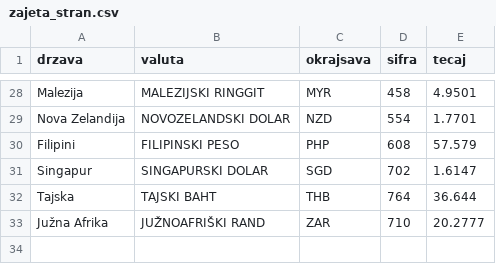
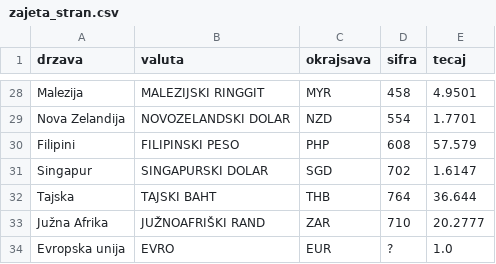
Before and after one commit to nikglobocnik/UVP-projekt, a CSV file: zajem_podatkov/zajeti_podatki/zajeta_stran.csv, drawn as a sheet; only a part is shown, gaps mark what is left out.

Commit message:
Posodobljena koda za zajem strani

```diff
--- a/zajem_podatkov/zajeti_podatki/zajeta_stran.csv
+++ b/zajem_podatkov/zajeti_podatki/zajeta_stran.csv
@@ -33 +33,2 @@ Tajska,TAJSKI BAHT,THB,764,36.644
 Južna Afrika,JUŽNOAFRIŠKI RAND,ZAR,710,20.2777
+Evropska unija,EVRO,EUR,?,1.0
```
Also changed, not shown: 3 other files.
